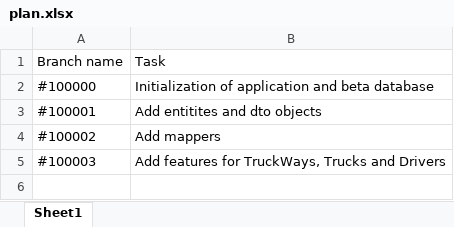
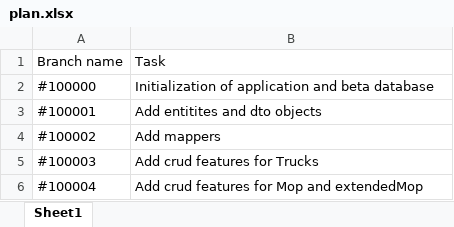
Before and after one commit to marsitar/TruckPark-server_side, an Excel workbook: doc/plan.xlsx, sheet Sheet1, drawn as a sheet; values as stored, in another font and other column widths than the file's, no borders; the diff names each change by its address in the sheet, - before the commit and + after, or states it on an @@ line.

Commit message:
Create functions for Mop and ExtendedMopData #100003

```diff
--- a/doc/plan.xlsx (sheet Sheet1)
+++ b/doc/plan.xlsx (sheet Sheet1)
-B5: Add features for TruckWays, Trucks and Drivers
+B5: Add crud features for Trucks
+row 6: #100004 | Add crud features for Mop and extendedMop
```
Also changed, not shown: 10 other files.
